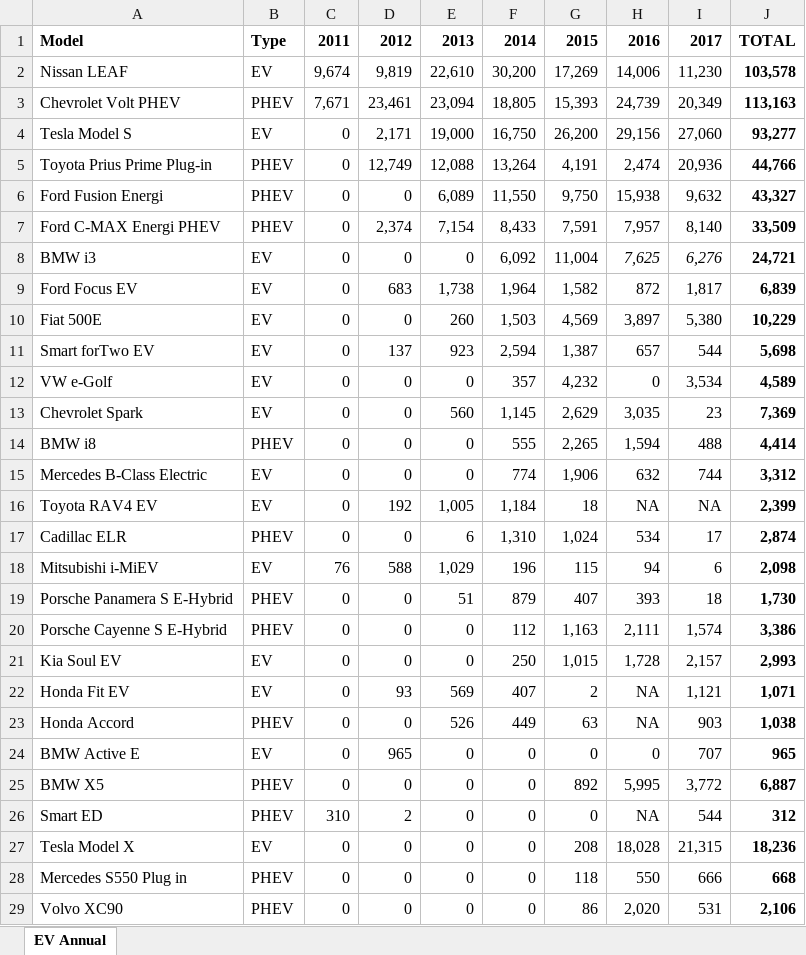
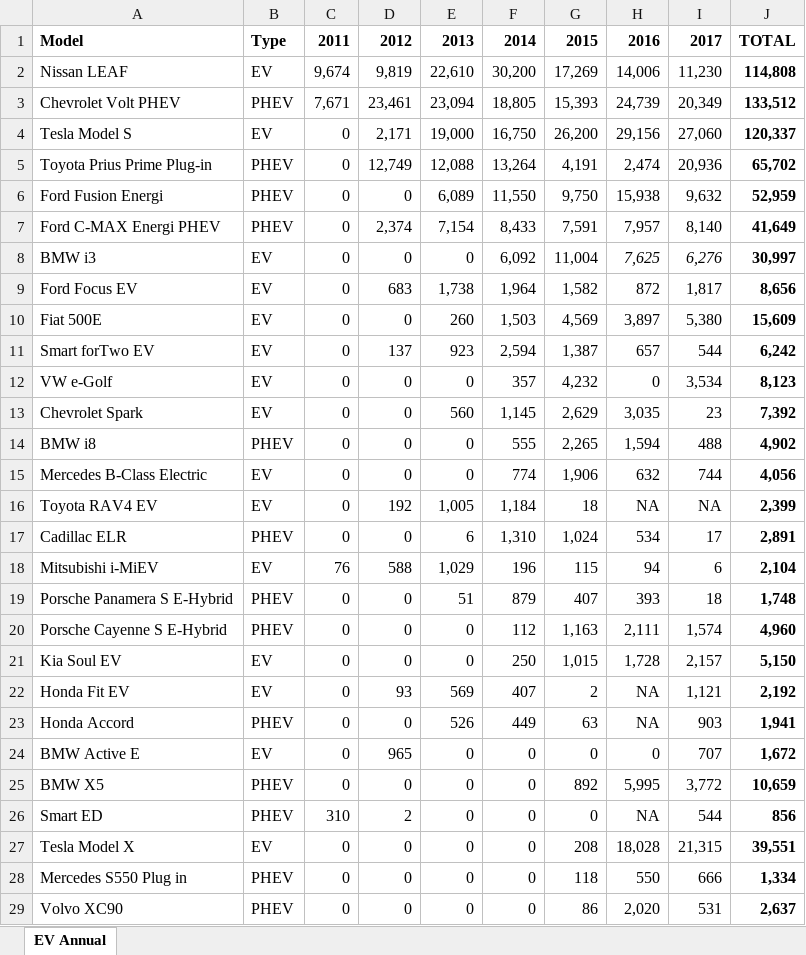
Before and after one commit to SpenserHilton/BootcampProj1, an Excel workbook: EV Yearly sales.xlsx, sheet EV Annual, drawn as a sheet; only a part is shown; values as stored, in another font and other column widths than the file's, no borders; the diff covers the shown part only; the diff names each change by its address in the sheet, - before the commit and + after, or states it on an @@ line.

Commit message:
Re-add monthly data files

```diff
--- a/EV Yearly sales.xlsx (sheet EV Annual)
+++ b/EV Yearly sales.xlsx (sheet EV Annual)
-J2: 103,578
+J2: 114,808
-J3: 113,163
+J3: 133,512
-J4: 93,277
+J4: 120,337
-J5: 44,766
+J5: 65,702
-J6: 43,327
+J6: 52,959
-J7: 33,509
+J7: 41,649
-J8: 24,721
+J8: 30,997
-J9: 6,839
+J9: 8,656
-J10: 10,229
+J10: 15,609
-J11: 5,698
+J11: 6,242
-J12: 4,589
+J12: 8,123
-J13: 7,369
+J13: 7,392
-J14: 4,414
+J14: 4,902
-J15: 3,312
+J15: 4,056
-J17: 2,874
+J17: 2,891
-J18: 2,098
+J18: 2,104
-J19: 1,730
+J19: 1,748
-J20: 3,386
+J20: 4,960
-J21: 2,993
+J21: 5,150
-J22: 1,071
+J22: 2,192
-J23: 1,038
+J23: 1,941
-J24: 965
+J24: 1,672
-J25: 6,887
+J25: 10,659
-J26: 312
+J26: 856
-J27: 18,236
+J27: 39,551
-J28: 668
+J28: 1,334
-J29: 2,106
+J29: 2,637
```
Also changed, not shown: 3 edited cells elsewhere in this sheet, formulas that keep their value, 2 other files.
